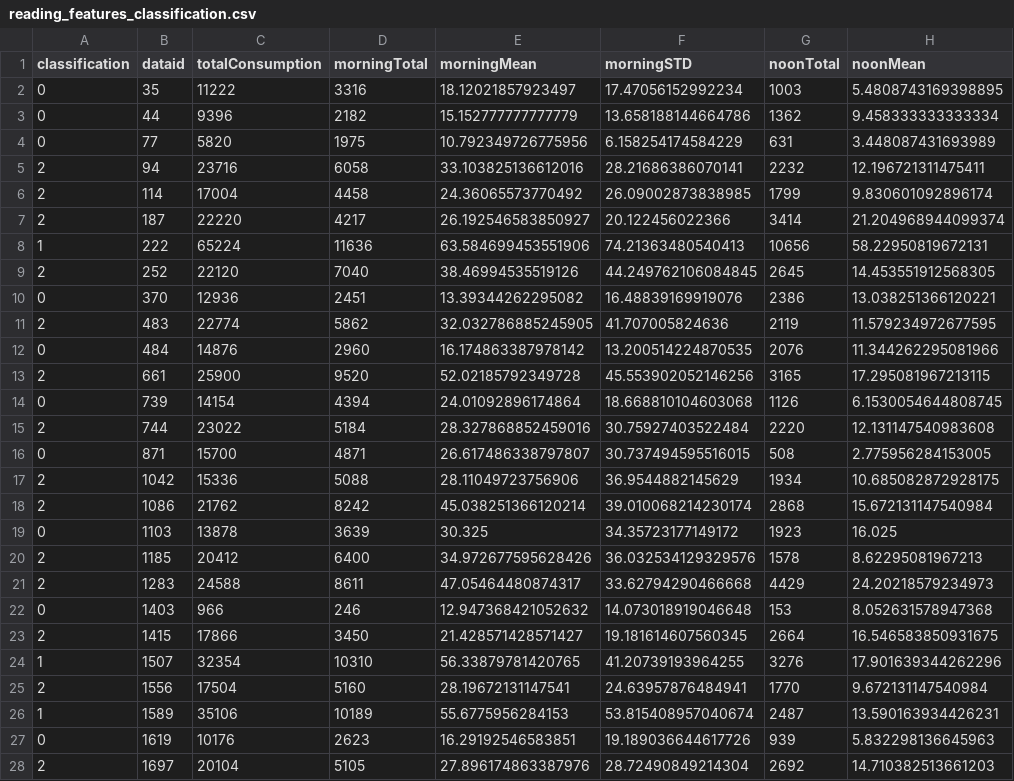
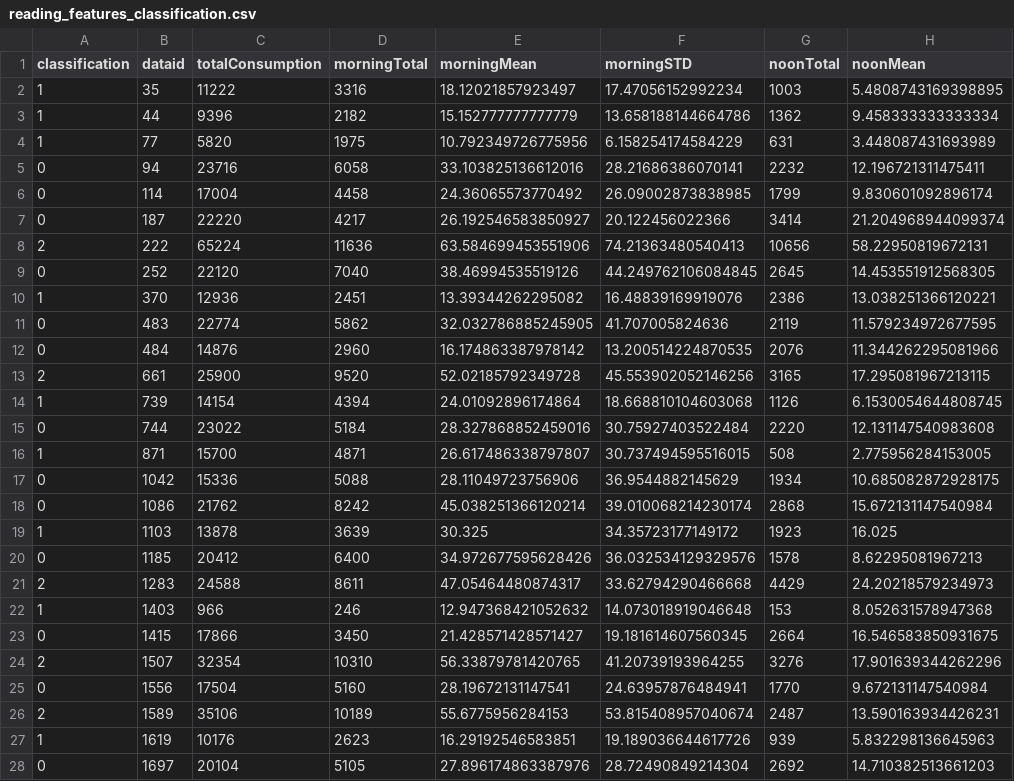
Before and after one commit to yk6/4211, a CSV file: csv/reading_features_classification.csv, drawn as a sheet; only a part is shown; the diff covers the shown part only; the diff names each change by its address in the sheet, - before the commit and + after, or states it on an @@ line.

```diff
--- a/csv/reading_features_classification.csv
+++ b/csv/reading_features_classification.csv
-A2:A4 (classification): 0
+A2:A4 (classification): 1
-A5:A7 (classification): 2
+A5:A7 (classification): 0
-A8 (classification): 1
+A8 (classification): 2
-A9 (classification): 2
+A9 (classification): 0
-A10 (classification): 0
+A10 (classification): 1
-A11 (classification): 2
+A11 (classification): 0
-A14 (classification): 0
+A14 (classification): 1
-A15 (classification): 2
+A15 (classification): 0
-A16 (classification): 0
+A16 (classification): 1
-A17:A18 (classification): 2
+A17:A18 (classification): 0
-A19 (classification): 0
+A19 (classification): 1
-A20 (classification): 2
+A20 (classification): 0
-A22 (classification): 0
+A22 (classification): 1
-A23 (classification): 2
+A23 (classification): 0
-A24 (classification): 1
+A24 (classification): 2
-A25 (classification): 2
+A25 (classification): 0
-A26 (classification): 1
+A26 (classification): 2
-A27 (classification): 0
+A27 (classification): 1
-A28 (classification): 2
+A28 (classification): 0
```
Also changed, not shown: 123 edited cells elsewhere in this file, 1 other file.
